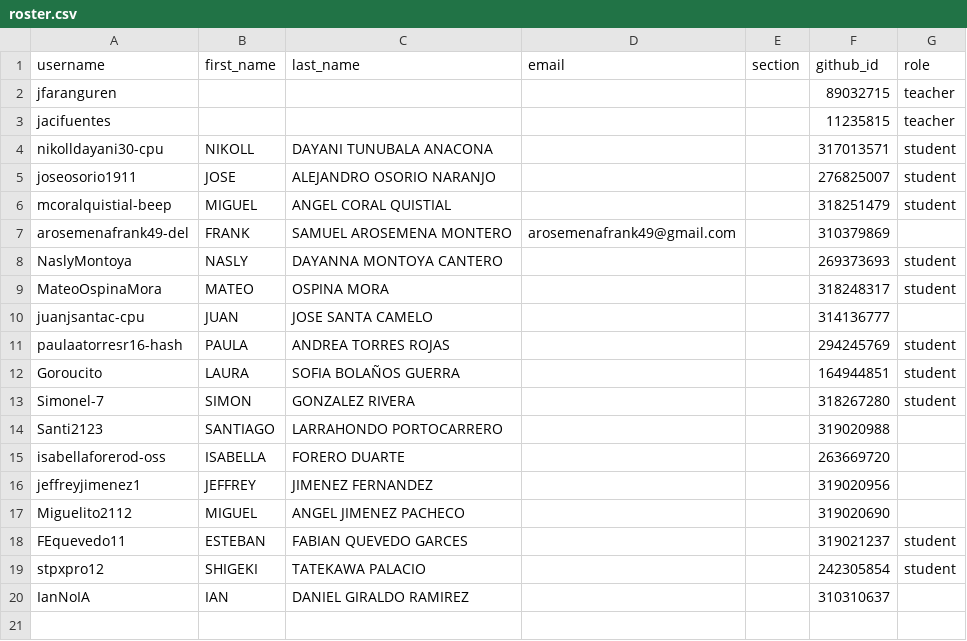
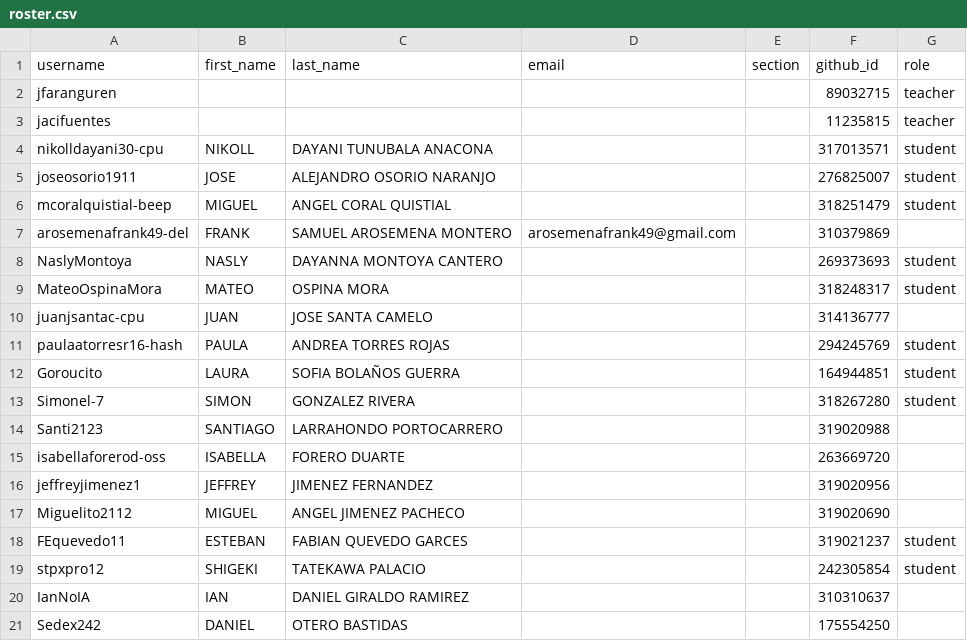
Before and after one commit to UniversidadIcesi-DCSI-BloqueAlgoritmos/classroom50, a CSV file: 2026-2-g3-apo1-sis/roster.csv, drawn as a sheet; the diff names each change by its address in the sheet, - before the commit and + after, or states it on an @@ line.

Commit message:
[Classroom 50] Add student: 2026-2-g3-apo1-sis/Sedex242

```diff
--- a/2026-2-g3-apo1-sis/roster.csv
+++ b/2026-2-g3-apo1-sis/roster.csv
+row 21: Sedex242 | DANIEL | OTERO BASTIDAS |  |  | 175554250
```
